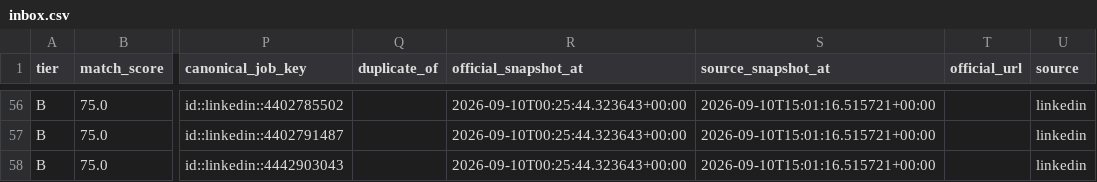
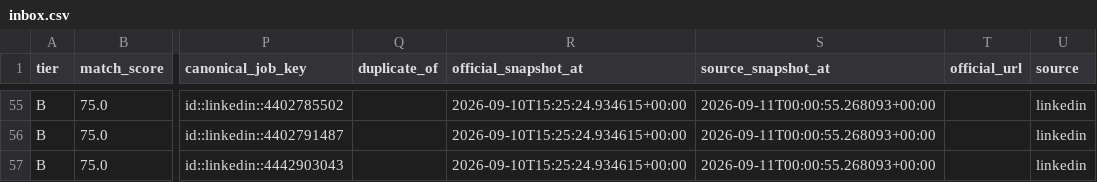
Before and after one commit to daniel-li2021/job-board-pipeline, a CSV file: output/board/inbox.csv, drawn as a sheet; only a part is shown, gaps mark what is left out; addresses are those after the commit; the diff covers the shown part only; the diff names each change by its address in the sheet, - before the commit and + after, or states it on an @@ line.

```diff
--- a/output/board/inbox.csv
+++ b/output/board/inbox.csv
-R55:R57 (official_snapshot_at): 2026-09-10T00:25:44.323643+00:00
+R55:R57 (official_snapshot_at): 2026-09-10T15:25:24.934615+00:00
-S55:S57 (source_snapshot_at): 2026-09-10T15:01:16.515721+00:00
+S55:S57 (source_snapshot_at): 2026-09-11T00:00:55.268093+00:00
```
Also changed, not shown: 1 removed row and 106 edited cells elsewhere in this file, 4 other files.
